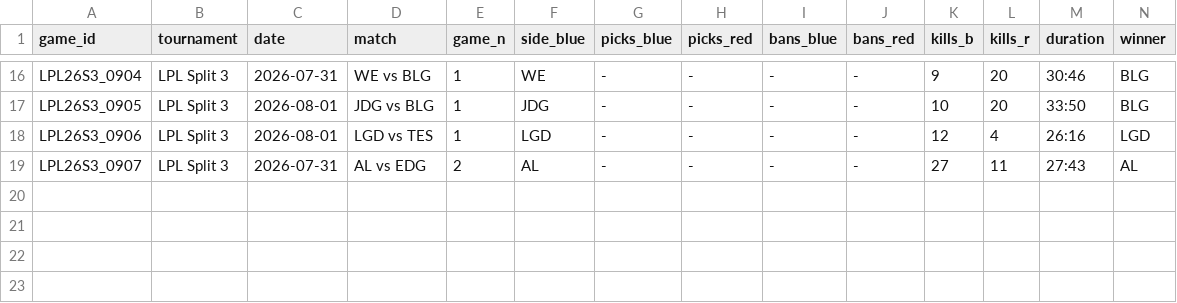
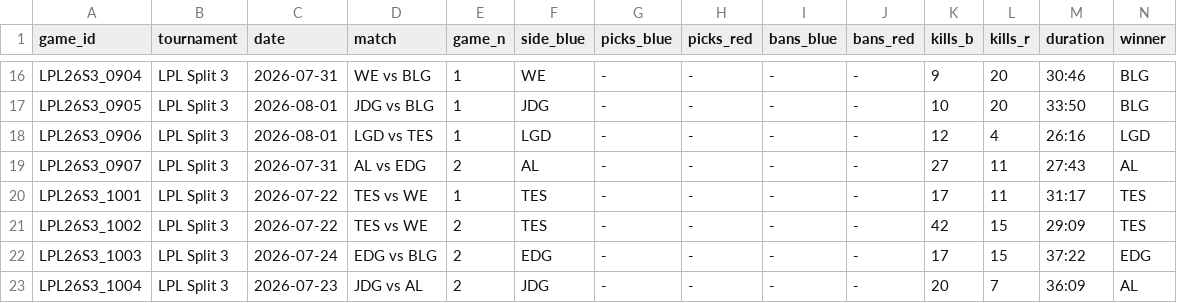
Before and after one commit to Awwworf/lol-betting-lab, a CSV file: backtest.csv, drawn as a sheet; only a part is shown, gaps mark what is left out; rows hold the shown columns only; the diff names each change by its address in the sheet, - before the commit and + after, or states it on an @@ line.

Commit message:
Update backtest.csv

```diff
--- a/backtest.csv
+++ b/backtest.csv
+row 20: LPL26S3_1001 | LPL Split 3 | 2026-07-22 | TES vs WE | 1 | TES | - | - | - | - | 17 | 11 | 31:17 | TES
+row 21: LPL26S3_1002 | LPL Split 3 | 2026-07-22 | TES vs WE | 2 | TES | - | - | - | - | 42 | 15 | 29:09 | TES
+row 22: LPL26S3_1003 | LPL Split 3 | 2026-07-24 | EDG vs BLG | 2 | EDG | - | - | - | - | 17 | 15 | 37:22 | EDG
+row 23: LPL26S3_1004 | LPL Split 3 | 2026-07-23 | JDG vs AL | 2 | JDG | - | - | - | - | 20 | 7 | 36:09 | AL
```
